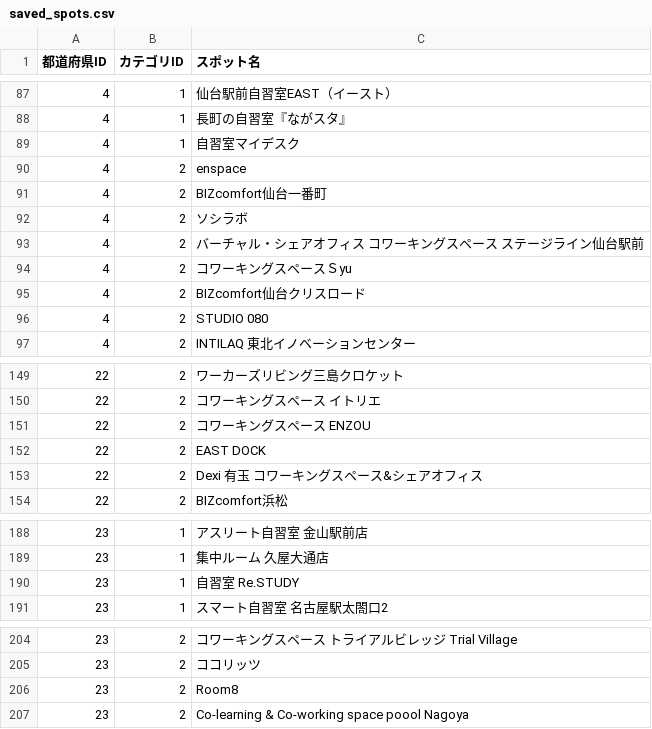
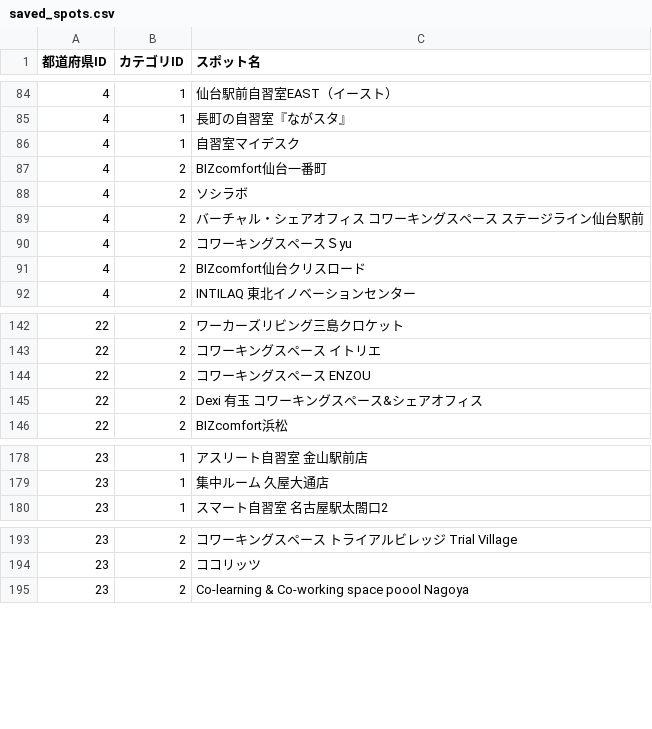
Before and after one commit to Yuki11saitou/LearnLocator, a CSV file: lib/saved_spots.csv, drawn as a sheet; only a part is shown, gaps mark what is left out; removed rows and columns are numbered as before the commit, all else as after; the diff covers the shown part only; the diff names each change by its address in the sheet, - before the commit and + after, or states it on an @@ line.

```diff
--- a/lib/saved_spots.csv
+++ b/lib/saved_spots.csv
-row 90: 4 | 2 | enspace
-row 96: 4 | 2 | STUDIO 080
-row 152: 22 | 2 | EAST DOCK
-row 190: 23 | 1 | 自習室 Re.STUDY
-row 206: 23 | 2 | Room8
```
Also changed, not shown: 47 added rows and 8 removed rows elsewhere in this file, lib/spot.csv, lib/un_saved_spots.csv.
